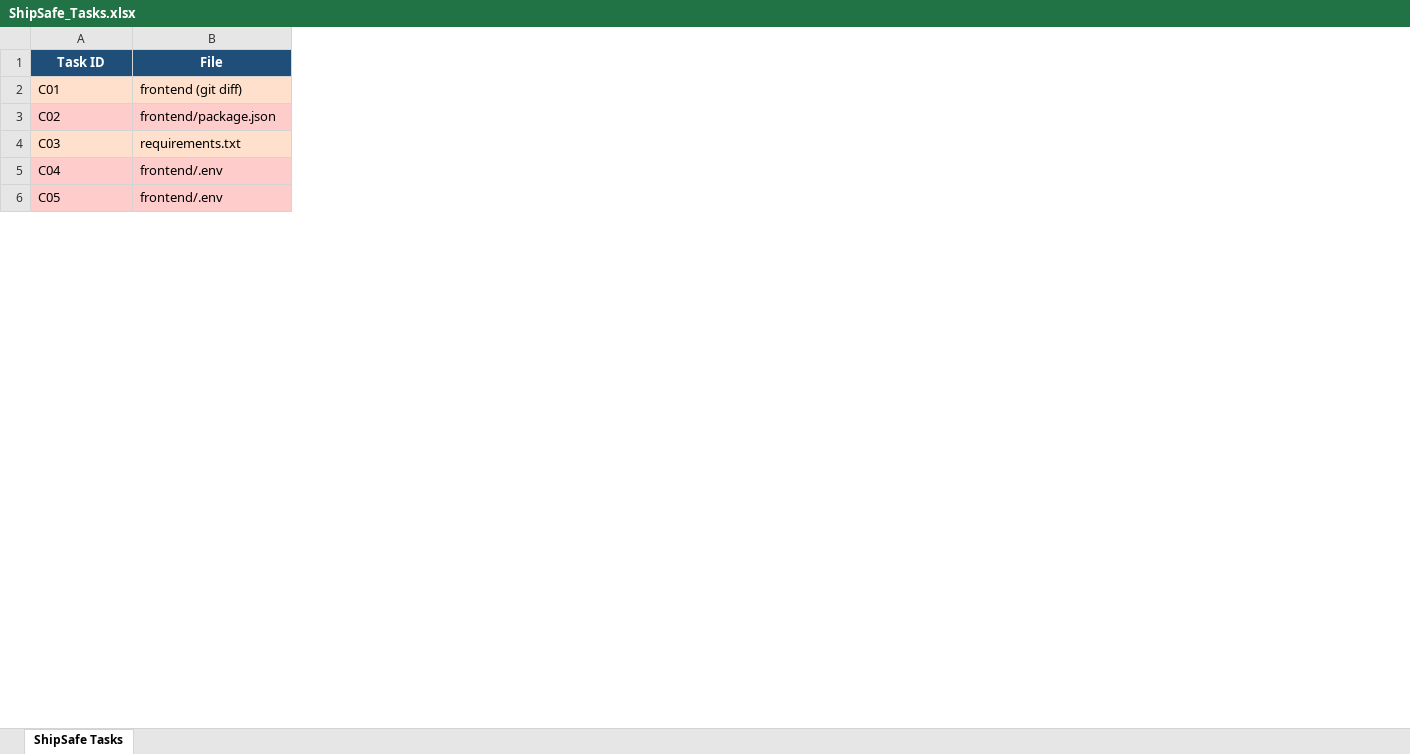
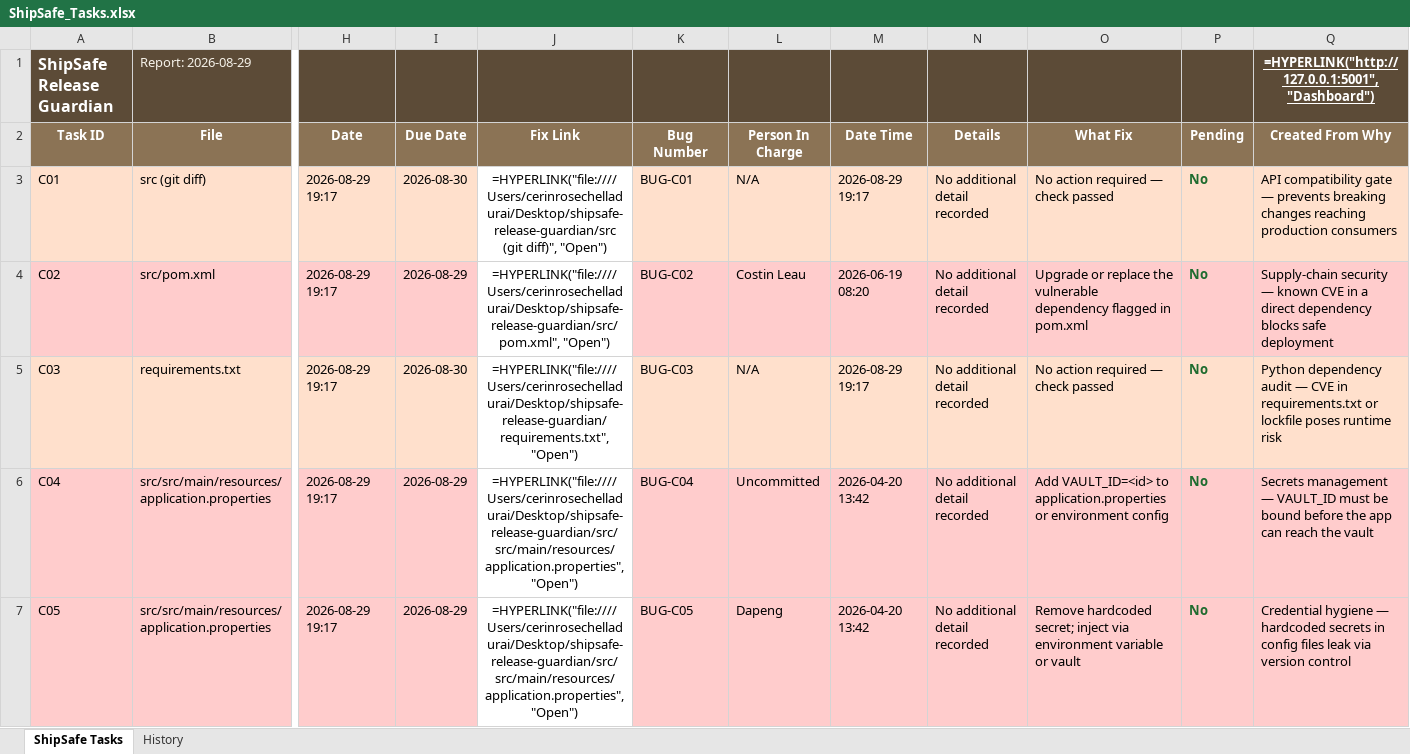
Before and after one commit to cerin-rose/shipsafe-release-guardian, an Excel workbook: ShipSafe_Tasks.xlsx, sheet ShipSafe Tasks, drawn as a sheet; only a part is shown, gaps mark what is left out; values as stored, in another font and other column widths than the file's, no borders; formulas without a stored value are shown as written; addresses are those after the commit; rows hold the shown columns only; the diff covers the shown part only; the diff names each change by its address in the sheet, - before the commit and + after, or states it on an @@ line.

```diff
--- a/ShipSafe_Tasks.xlsx (sheet ShipSafe Tasks)
+++ b/ShipSafe_Tasks.xlsx (sheet ShipSafe Tasks)
+sheet tab: History
+column H (Date), rows 3-7: all 2026-08-29 19:17
+column I (Due Date), rows 3-7: 2026-08-30 | 2026-08-29 | 2026-08-30 | 2026-08-29 | 2026-08-29
+column J (Fix Link), rows 3-7: =HYPERLINK("file:////Users/cerinrosechelladurai/Desktop/shipsafe-release-guardian/src (git diff)", "Open") | =HYPERLINK("file:////Users/cerinrosechelladurai/Desktop/shipsafe-release-guardian/src/pom.xml", "Open") | =HYPERLINK("file:////Users/cerinrosechelladurai/Desktop/shipsafe-release-guardian/requirements.txt", "Open") | =HYPERLINK("file:////Users/cerinrosechelladurai/Desktop/shipsafe-release-guardian/src/src/main/resources/application.properties", "Open") | =HYPERLINK("file:////Users/cerinrosechelladurai/Desktop/shipsafe-release-guardian/src/src/main/resources/application.properties", "Open")
+column K (Bug Number), rows 3-7: BUG-C01 | BUG-C02 | BUG-C03 | BUG-C04 | BUG-C05
+column L (Person In Charge), rows 3-7: N/A | Costin Leau | N/A | Uncommitted | Dapeng
+column M (Date Time), rows 3-7: 2026-08-29 19:17 | 2026-06-19 08:20 | 2026-08-29 19:17 | 2026-04-20 13:42 | 2026-04-20 13:42
+column N (Details), rows 3-7: all No additional detail recorded
+column O (What Fix), rows 3-7: No action required — check passed | Upgrade or replace the vulnerable dependency flagged in pom.xml | No action required — check passed | Add VAULT_ID=<id> to application.properties or environment config | Remove hardcoded secret; inject via environment variable or vault
+column P (Pending), rows 3-7: all No
+column Q (Created From Why), rows 3-7: API compatibility gate — prevents breaking changes reaching production consumers | Supply-chain security — known CVE in a direct dependency blocks safe deployment | Python dependency audit — CVE in requirements.txt or lockfile poses runtime risk | Secrets management — VAULT_ID must be bound before the app can reach the vault | Credential hygiene — hardcoded secrets in config files leak via version control
+row 1: ShipSafe Release Guardian | Report: 2026-08-29 |  |  |  |  |  |  |  |  |  | =HYPERLINK("http://127.0.0.1:5001","Dashboard")
-A2:B2 fill: #1F4E79
+A2:B2 fill: #8B7355
-B3 (File): frontend (git diff)
+B3 (File): src (git diff)
-B4 (File): frontend/package.json
+B4 (File): src/pom.xml
-B6:B7 (File): frontend/.env
+B6:B7 (File): src/src/main/resources/application.properties
```
Also changed, not shown: 19 edited cells and cell formats elsewhere in this sheet, 12 other files.
